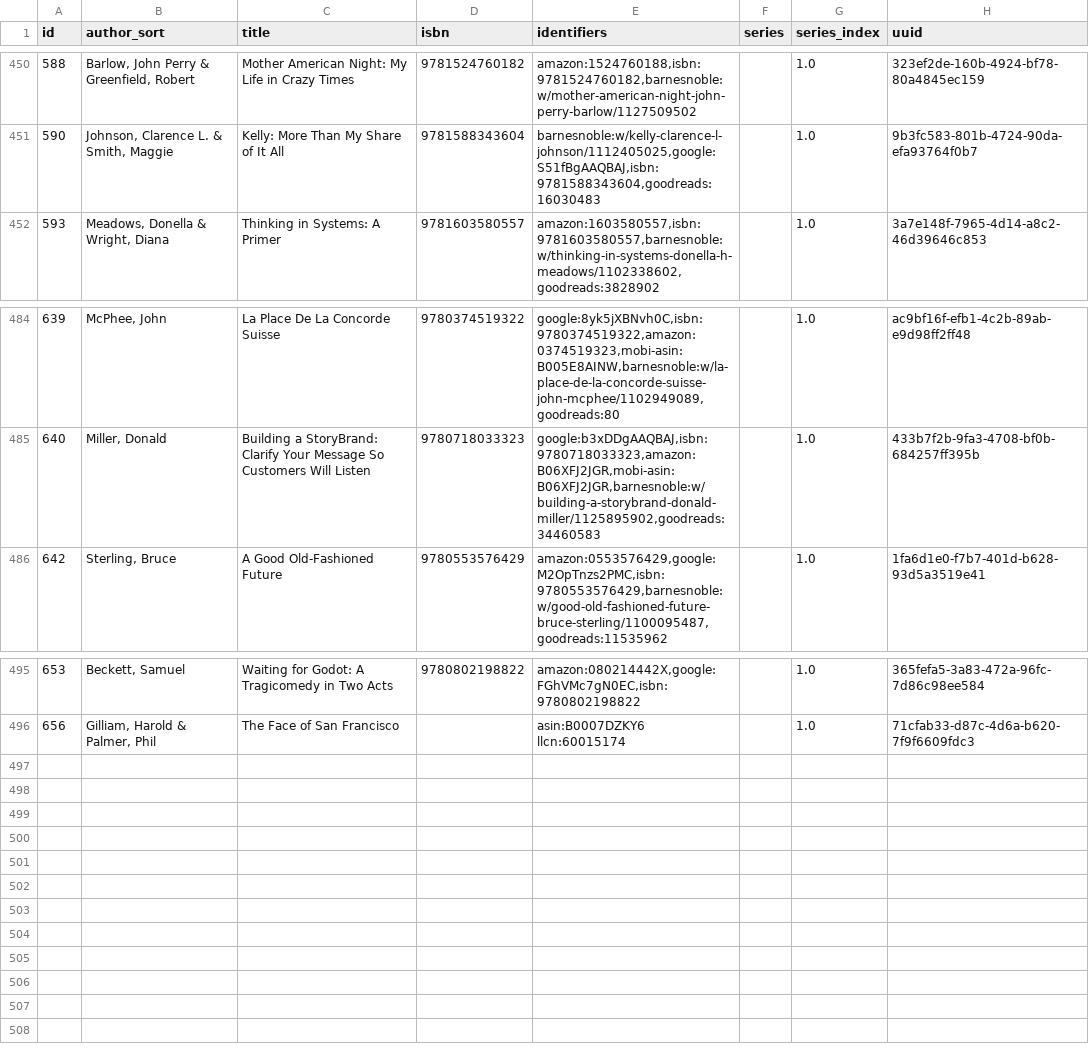
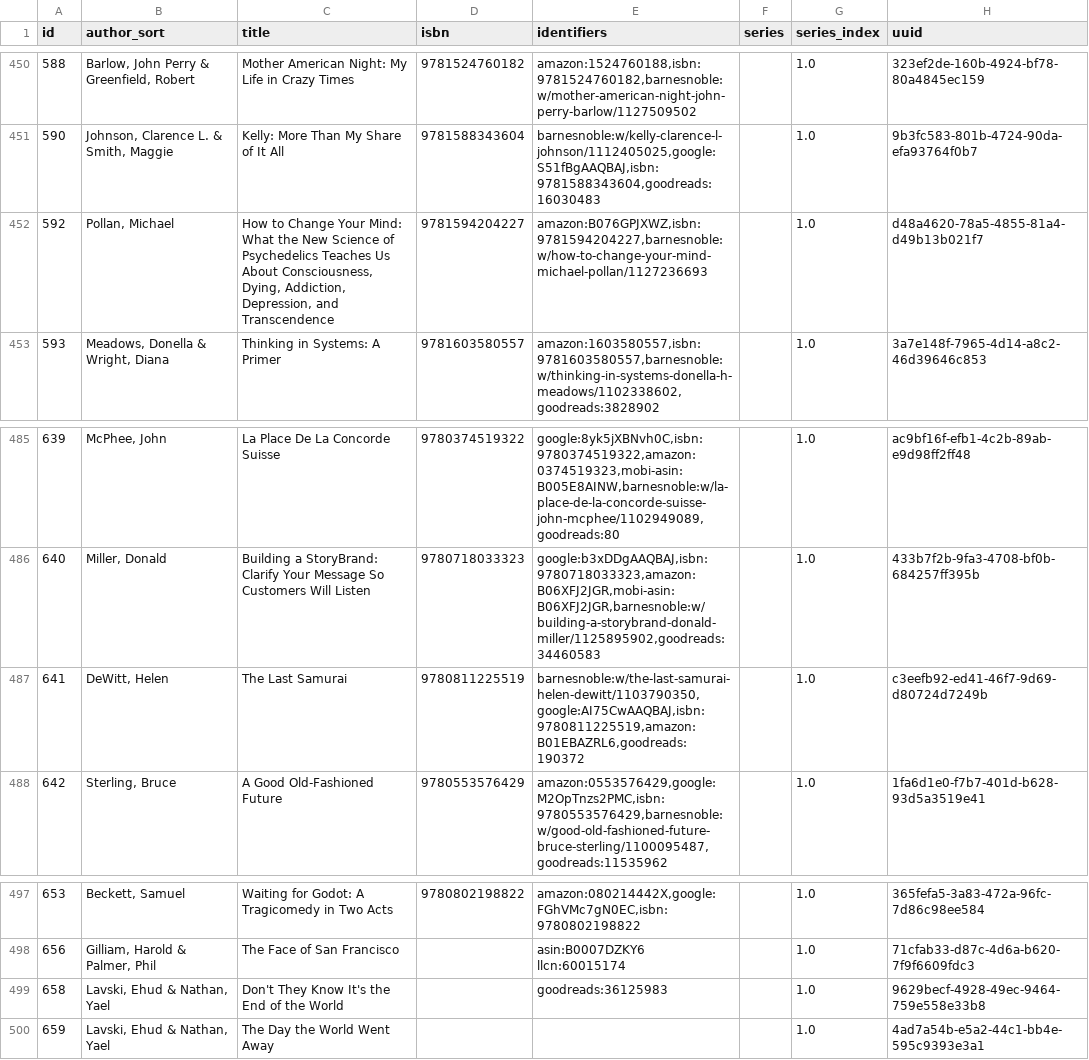
Before and after one commit to pigmonkey/pig-monkey.com, a CSV file: content/media/library/books.csv, drawn as a sheet; only a part is shown, gaps mark what is left out; the diff names each change by its address in the sheet, - before the commit and + after, or states it on an @@ line.

Commit message:
update books

```diff
--- a/content/media/library/books.csv
+++ b/content/media/library/books.csv
+row 452: 592 | Pollan, Michael | How to Change Your Mind: What the New Science of Psychedelics Teaches Us About Consciousness, Dying, Addiction, Depression, and Transcendence | 9781594204227 | amazon:B076GPJXWZ,isbn:9781594204227,barnesnoble:w/how-to-change-your-mind-michael-pollan/1127236693 |  | 1.0 | d48a4620-78a5-4855-81a4-d49b13b021f7
+row 487: 641 | DeWitt, Helen | The Last Samurai | 9780811225519 | barnesnoble:w/the-last-samurai-helen-dewitt/1103790350,google:AI75CwAAQBAJ,isbn:9780811225519,amazon:B01EBAZRL6,goodreads:190372 |  | 1.0 | c3eefb92-ed41-46f7-9d69-d80724d7249b
+row 499: 658 | Lavski, Ehud & Nathan, Yael | Don't They Know It's the End of the World |  | goodreads:36125983 |  | 1.0 | 9629becf-4928-49ec-9464-759e558e33b8
+row 500: 659 | Lavski, Ehud & Nathan, Yael | The Day the World Went Away |  |  |  | 1.0 | 4ad7a54b-e5a2-44c1-bb4e-595c9393e3a1
```
Also changed, not shown: 1 other file.
